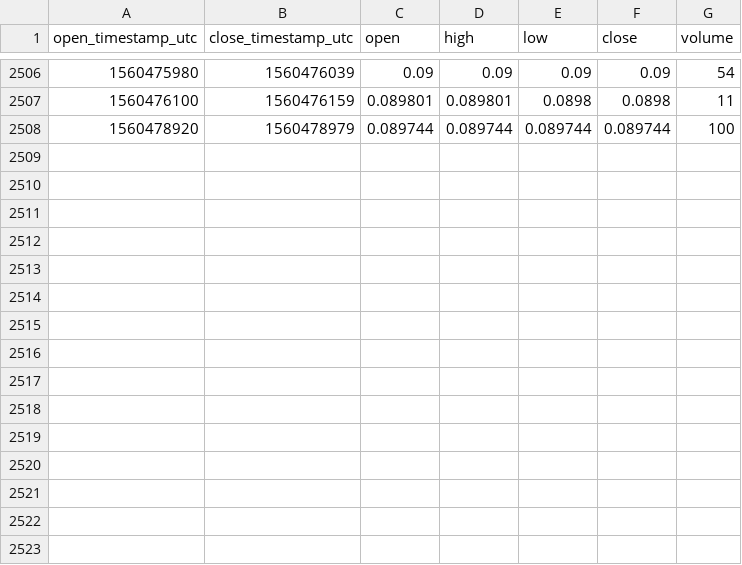
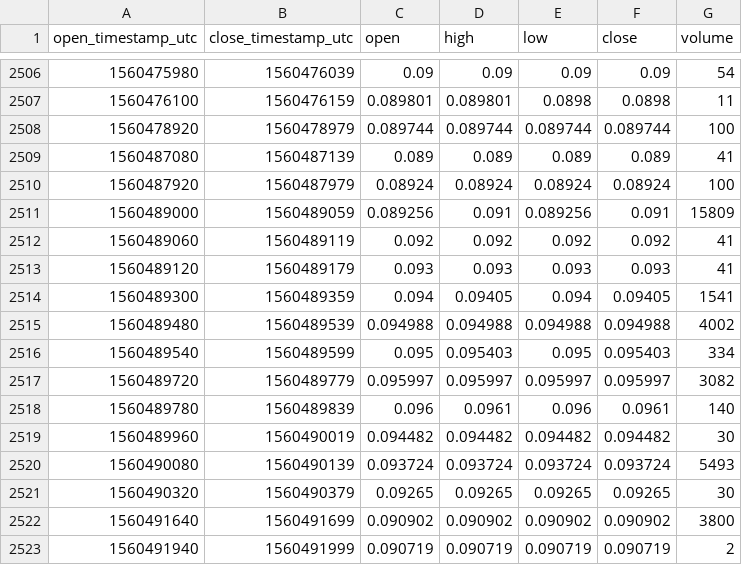
Before and after one commit to cryptobigbro/coinbasepro-CVC-USDC, a CSV file: coinbasepro-CVC-USDC-1m.csv, drawn as a sheet; only a part is shown, gaps mark what is left out; the diff names each change by its address in the sheet, - before the commit and + after, or states it on an @@ line.

Commit message:
Update OHLCV data.

```diff
--- a/coinbasepro-CVC-USDC-1m.csv
+++ b/coinbasepro-CVC-USDC-1m.csv
+row 2509: 1560487080 | 1560487139 | 0.089 | 0.089 | 0.089 | 0.089 | 41
+row 2510: 1560487920 | 1560487979 | 0.08924 | 0.08924 | 0.08924 | 0.08924 | 100
+row 2511: 1560489000 | 1560489059 | 0.089256 | 0.091 | 0.089256 | 0.091 | 15809
+row 2512: 1560489060 | 1560489119 | 0.092 | 0.092 | 0.092 | 0.092 | 41
+row 2513: 1560489120 | 1560489179 | 0.093 | 0.093 | 0.093 | 0.093 | 41
+row 2514: 1560489300 | 1560489359 | 0.094 | 0.09405 | 0.094 | 0.09405 | 1541
+row 2515: 1560489480 | 1560489539 | 0.094988 | 0.094988 | 0.094988 | 0.094988 | 4002
+row 2516: 1560489540 | 1560489599 | 0.095 | 0.095403 | 0.095 | 0.095403 | 334
+row 2517: 1560489720 | 1560489779 | 0.095997 | 0.095997 | 0.095997 | 0.095997 | 3082
+row 2518: 1560489780 | 1560489839 | 0.096 | 0.0961 | 0.096 | 0.0961 | 140
+row 2519: 1560489960 | 1560490019 | 0.094482 | 0.094482 | 0.094482 | 0.094482 | 30
+row 2520: 1560490080 | 1560490139 | 0.093724 | 0.093724 | 0.093724 | 0.093724 | 5493
+row 2521: 1560490320 | 1560490379 | 0.09265 | 0.09265 | 0.09265 | 0.09265 | 30
+row 2522: 1560491640 | 1560491699 | 0.090902 | 0.090902 | 0.090902 | 0.090902 | 3800
+row 2523: 1560491940 | 1560491999 | 0.090719 | 0.090719 | 0.090719 | 0.090719 | 2
```
Also changed, not shown: coinbasepro-CVC-USDC-1h.csv.
